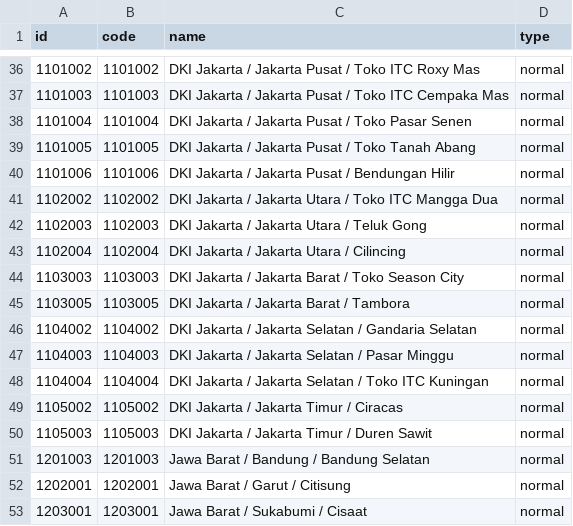
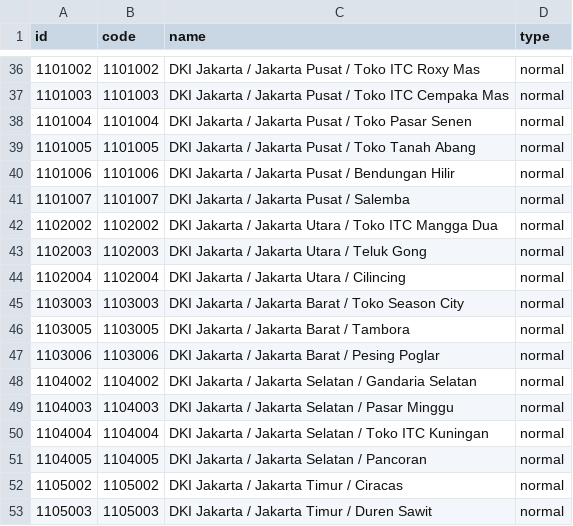
Before and after one commit to sumihai-tekindo/account_sicepat, a CSV file: sicepat_erp/data/account.analytic.account.csv, drawn as a sheet; only a part is shown, gaps mark what is left out; the shorter side is filled out with more unchanged rows; the diff names each change by its address in the sheet, - before the commit and + after, or states it on an @@ line.

Commit message:
change analytic account

```diff
--- a/sicepat_erp/data/account.analytic.account.csv
+++ b/sicepat_erp/data/account.analytic.account.csv
+row 41: 1101007 | 1101007 | DKI Jakarta / Jakarta Pusat / Salemba | normal
+row 47: 1103006 | 1103006 | DKI Jakarta / Jakarta Barat / Pesing Poglar | normal
+row 51: 1104005 | 1104005 | DKI Jakarta / Jakarta Selatan / Pancoran | normal
```
Also changed, not shown: 1 other file.
